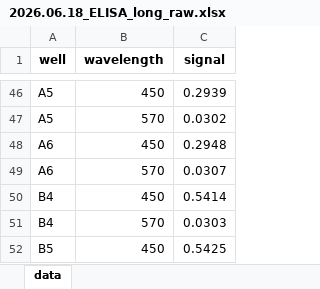
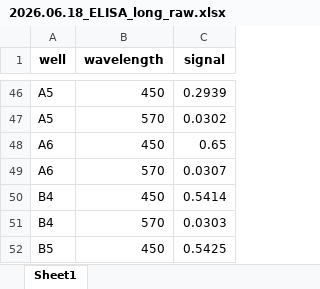
Before and after one commit to mdc-science/plateReadeR, an Excel workbook: examples/example_run_generic_excel/experimental_data/raw_data/2026.06.18_ELISA_long_raw.xlsx, sheet Sheet1, drawn as a sheet; only a part is shown, gaps mark what is left out; values as stored, in another font and other column widths than the file's, no borders; the diff names each change by its address in the sheet, - before the commit and + after, or states it on an @@ line.

```diff
--- a/examples/example_run_generic_excel/experimental_data/raw_data/2026.06.18_ELISA_long_raw.xlsx (sheet Sheet1)
+++ b/examples/example_run_generic_excel/experimental_data/raw_data/2026.06.18_ELISA_long_raw.xlsx (sheet Sheet1)
-sheet tab: data
+sheet tab: Sheet1
-C48 (signal): 0.2948
+C48 (signal): 0.65
```
Also changed, not shown: examples/example_run_generic_excel/experimental_data/raw_data/2026.06.19_ELISA_plate_raw.xlsx, 13 other files.
